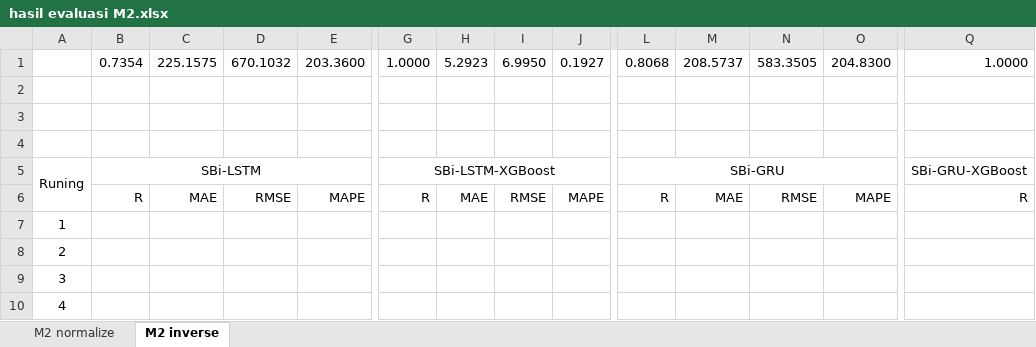
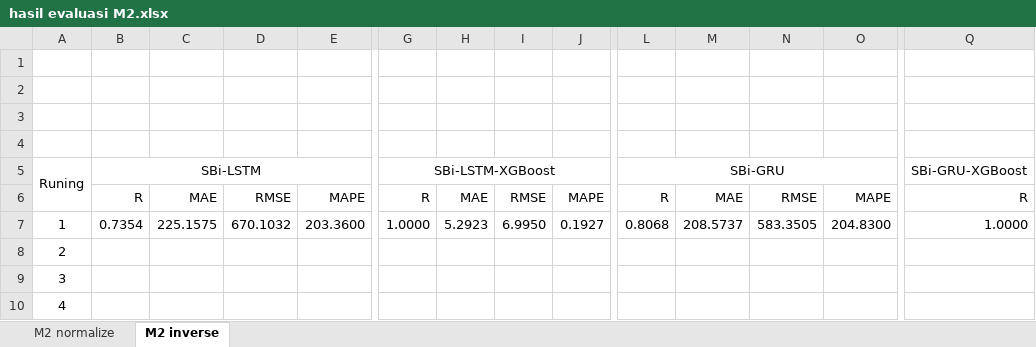
Before and after one commit to kusin/tensorflow-hotspot-v2, an Excel workbook: 3. hasil evaluasi M2/hasil evaluasi M2.xlsx, sheet M2 inverse, drawn as a sheet; only a part is shown, gaps mark what is left out; values as stored, in another font and other column widths than the file's, no borders; rows hold the shown columns only; the diff covers the shown part only; the diff names each change by its address in the sheet, - before the commit and + after, or states it on an @@ line.

```diff
--- a/3. hasil evaluasi M2/hasil evaluasi M2.xlsx (sheet M2 inverse)
+++ b/3. hasil evaluasi M2/hasil evaluasi M2.xlsx (sheet M2 inverse)
-row 1:  | 0.7354 | 225.1575 | 670.1032 | 203.3600 | 1.0000 | 5.2923 | 6.9950 | 0.1927 | 0.8068 | 208.5737 | 583.3505 | 204.8300 | 1.0000
+row 1: (empty)
-B7: (empty)
+B7: 0.7354
-C7: (empty)
+C7: 225.1575
-D7: (empty)
+D7: 670.1032
-E7: (empty)
+E7: 203.3600
-G7: (empty)
+G7: 1.0000
-H7: (empty)
+H7: 5.2923
-I7: (empty)
+I7: 6.9950
-J7: (empty)
+J7: 0.1927
-L7: (empty)
+L7: 0.8068
-M7: (empty)
+M7: 208.5737
-N7: (empty)
+N7: 583.3505
-O7: (empty)
+O7: 204.8300
-Q7: (empty)
+Q7: 1.0000
```
Also changed, not shown: 3 edited cells elsewhere in this sheet, sheet M2 normalize, 19 other files.
